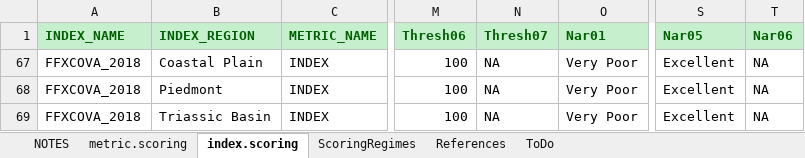
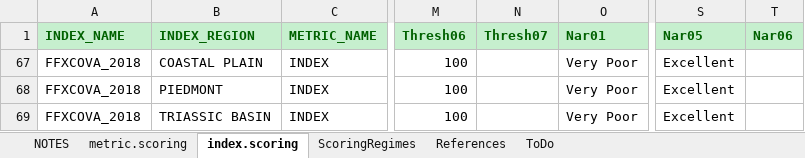
Before and after one commit to leppott/BioMonTools, an Excel workbook: inst/extdata/MetricScoring.xlsx, sheet index.scoring, drawn as a sheet; only a part is shown, gaps mark what is left out; values as stored, in another font and other column widths than the file's, no borders; the diff names each change by its address in the sheet, - before the commit and + after, or states it on an @@ line.

Commit message:
v0.5.0.9053
-   refactor: Metric.Scoring.xlsx, updates for FFXCOVA\_2018 metrics
    -   Coastal Plain, x\_HBI, Cont\_0100 to Cont\_0010
    -   Floating point errors, n = 7
-   refactor: Add new metric, pi\_EPTNoHydro to MetricNames.xlsx

```diff
--- a/inst/extdata/MetricScoring.xlsx (sheet index.scoring)
+++ b/inst/extdata/MetricScoring.xlsx (sheet index.scoring)
-B67 (INDEX_REGION): Coastal Plain
+B67 (INDEX_REGION): COASTAL PLAIN
-N67:N69 (Thresh07): NA
+N67:N69 (Thresh07): (empty)
-T67:T69 (Nar06): NA
+T67:T69 (Nar06): (empty)
-B68 (INDEX_REGION): Piedmont
+B68 (INDEX_REGION): PIEDMONT
-B69 (INDEX_REGION): Triassic Basin
+B69 (INDEX_REGION): TRIASSIC BASIN
```
Also changed, not shown: sheet metric.scoring, hidden cells, inst/extdata/MetricNames.xlsx, 5 other files.
